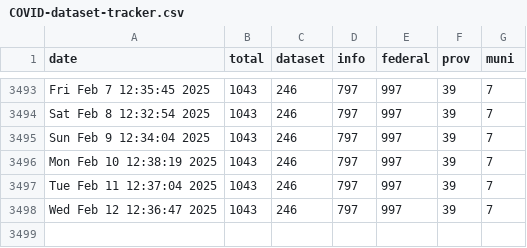
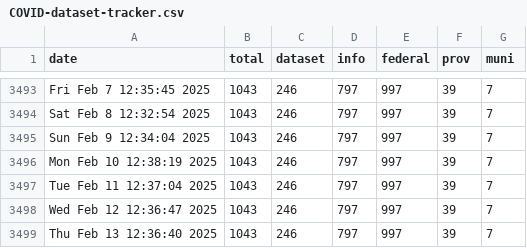
Before and after one commit to PatLittle/OpenGov_R_Scripts, a CSV file: COVID-dataset-tracker.csv, drawn as a sheet; only a part is shown, gaps mark what is left out; the diff names each change by its address in the sheet, - before the commit and + after, or states it on an @@ line.

```diff
--- a/COVID-dataset-tracker.csv
+++ b/COVID-dataset-tracker.csv
+row 3499: Thu Feb 13 12:36:40 2025 | 1043 | 246 | 797 | 997 | 39 | 7
```
Also changed, not shown: COVID-dataset-list.csv.
